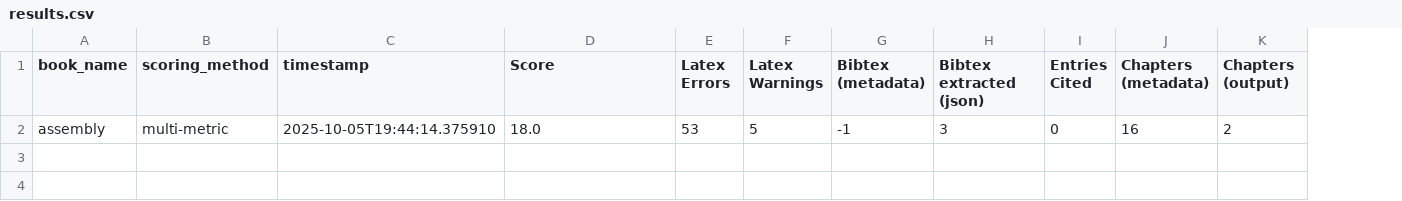
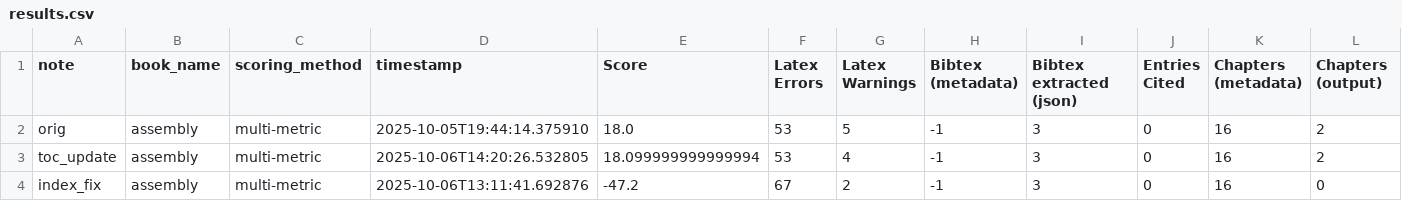
Before and after one commit to Spongy01/pdf-2-latex, a CSV file: files/assembly/outputs/results.csv, drawn as a sheet; only a part is shown; rows hold the shown columns only; the diff names each change by its address in the sheet, - before the commit and + after, or states it on an @@ line.

Commit message:
Generated results for toc_update books, and cpy-pst results from index_fix branch

```diff
--- a/files/assembly/outputs/results.csv
+++ b/files/assembly/outputs/results.csv
+column A (note), row 2: orig
+row 3: toc_update | assembly | multi-metric | 2025-10-06T14:20:26.532805 | 18.099999999999994 | 53 | 4 | -1 | 3 | 0 | 16 | 2
+row 4: index_fix | assembly | multi-metric | 2025-10-06T13:11:41.692876 | -47.2 | 67 | 2 | -1 | 3 | 0 | 16 | 0
```
Also changed, not shown: files/ai/outputs/results.csv, files/algorithms/outputs/results.csv, 22 other files.
